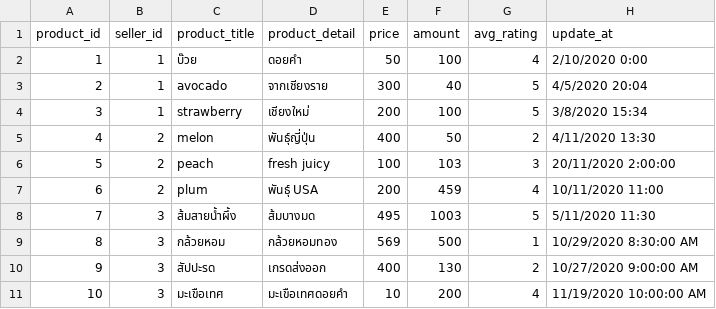
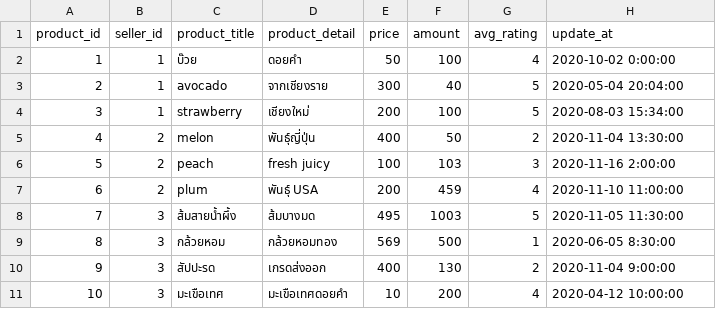
Before and after one commit to TuwanonKonjaiboon/pug-sod, a CSV file: data/product.csv, drawn as a sheet.

Commit message:
mod data, sql table(no rev, addr)

```diff
--- a/data/product.csv
+++ b/data/product.csv
@@ -1,11 +1,11 @@
 product_id,seller_id,product_title,product_detail,price,amount,avg_rating,update_at
-1,1,บ๊วย,ดอยคำ,50,100,4,2/10/2020 0:00
-2,1,avocado,จากเชียงราย,300,40,5,4/5/2020 20:04
-3,1,strawberry,เชียงใหม่,200,100,5,3/8/2020 15:34
-4,2,melon,พันธุ์ญี่ปุ่น,400,50,2,4/11/2020 13:30
-5,2,peach,fresh juicy,100,103,3,20/11/2020  2:00:00
-6,2,plum,พันธุ์ USA,200,459,4,10/11/2020 11:00
-7,3,ส้มสายน้ำผึ้ง,ส้มบางมด,495,1003,5,5/11/2020 11:30
-8,3,กล้วยหอม,กล้วยหอมทอง,569,500,1,10/29/2020 8:30:00 AM
-9,3,สัปปะรด,เกรดส่งออก,400,130,2,10/27/2020 9:00:00 AM
-10,3,มะเขือเทศ,มะเขือเทศดอยคำ,10,200,4,11/19/2020 10:00:00 AM
+1,1,บ๊วย,ดอยคำ,50,100,4,2020-10-02 0:00:00
+2,1,avocado,จากเชียงราย,300,40,5,2020-05-04 20:04:00
+3,1,strawberry,เชียงใหม่,200,100,5,2020-08-03 15:34:00
+4,2,melon,พันธุ์ญี่ปุ่น,400,50,2,2020-11-04 13:30:00
+5,2,peach,fresh juicy,100,103,3,2020-11-16  2:00:00
+6,2,plum,พันธุ์ USA,200,459,4,2020-11-10 11:00:00
+7,3,ส้มสายน้ำผึ้ง,ส้มบางมด,495,1003,5,2020-11-05 11:30:00
+8,3,กล้วยหอม,กล้วยหอมทอง,569,500,1,2020-06-05 8:30:00
+9,3,สัปปะรด,เกรดส่งออก,400,130,2,2020-11-04 9:00:00
+10,3,มะเขือเทศ,มะเขือเทศดอยคำ,10,200,4,2020-04-12 10:00:00
```
Also changed, not shown: 6 other files.
